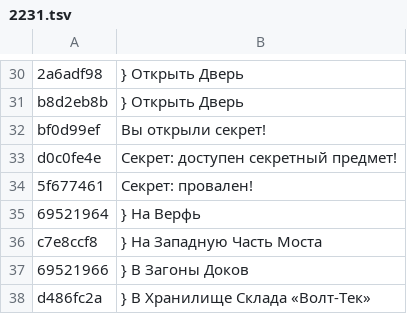
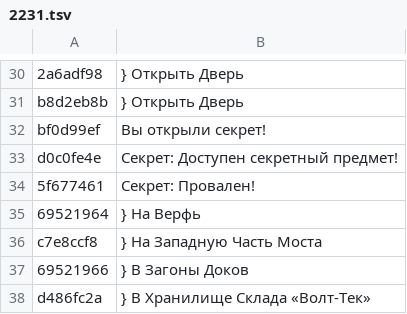
Before and after one commit to pumorizzz/falloutbos-recomp, a TSV file: tools/ru/gtext/2231.tsv, drawn as a sheet; only a part is shown, gaps mark what is left out.

```diff
--- a/tools/ru/gtext/2231.tsv
+++ b/tools/ru/gtext/2231.tsv
@@ -32,4 +32,4 @@ b8d2eb8b	} Открыть Дверь
 bf0d99ef	Вы открыли секрет!
-d0c0fe4e	Секрет: доступен секретный предмет!
-5f677461	Секрет: провален!
+d0c0fe4e	Секрет: Доступен секретный предмет!
+5f677461	Секрет: Провален!
 69521964	} На Верфь
```
Also changed, not shown: tools/ru/gtext/0901.tsv, tools/ru/gtext/2401.tsv, 5 other files.
